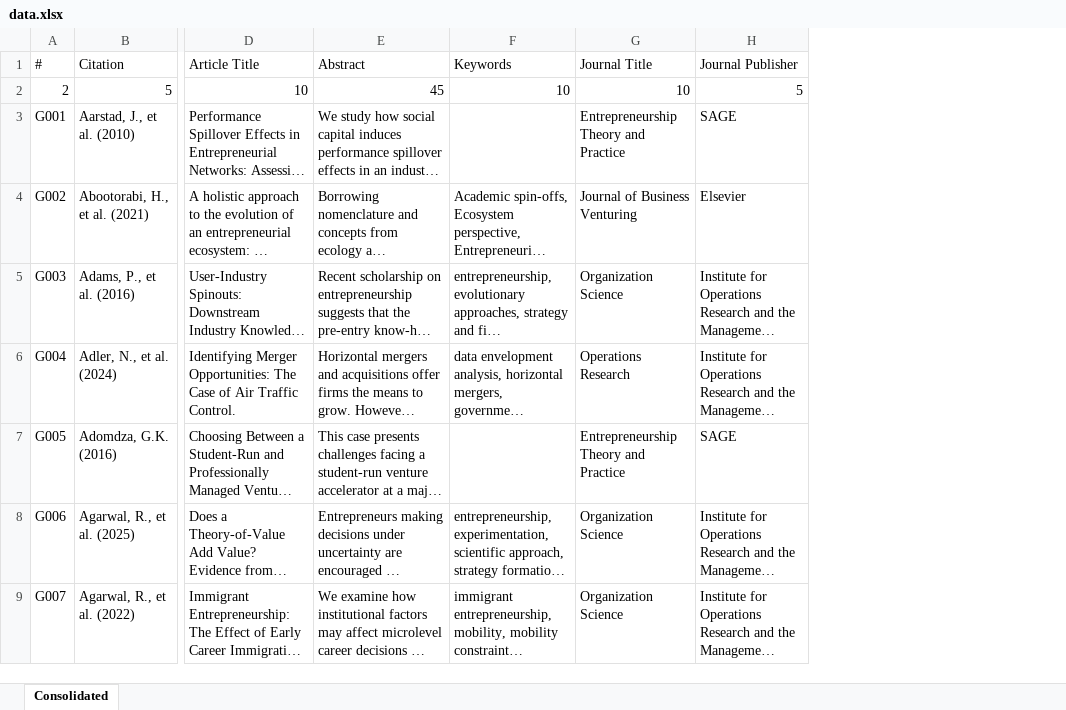
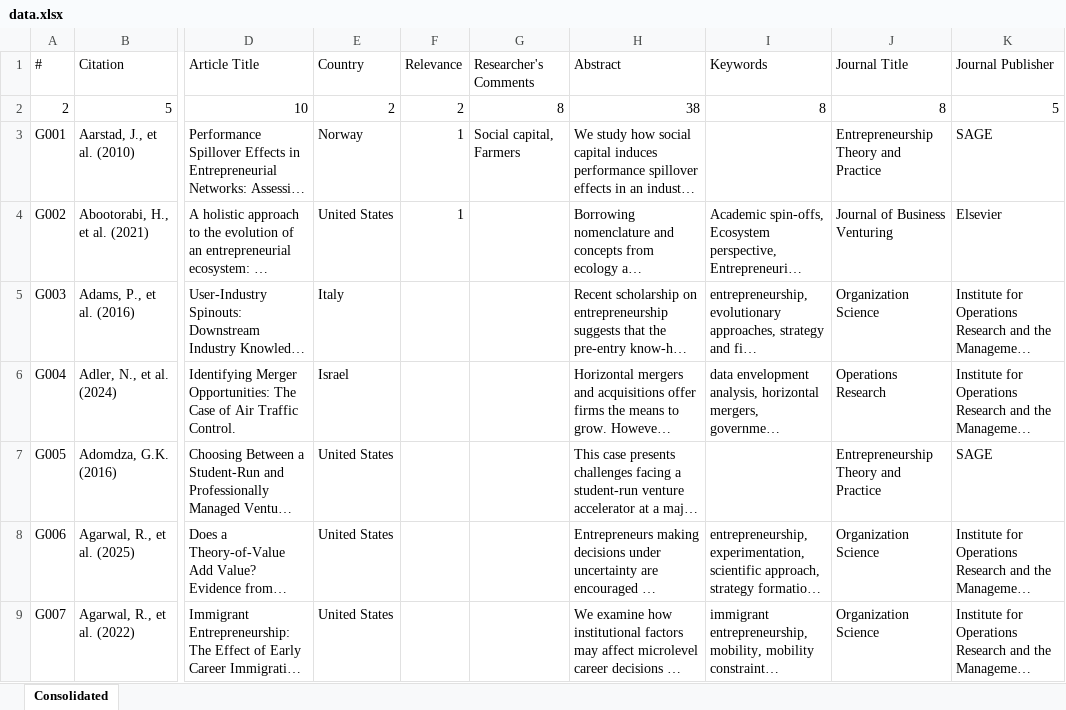
Before and after one commit to Joe-Chan-iStudio-Ltd/researchplymouth, an Excel workbook: slr/ei/data.xlsx, sheet Consolidated, drawn as a sheet; only a part is shown, gaps mark what is left out; long unchanged cells end in …; values as stored, in another font and other column widths than the file's, no borders; addresses are those after the commit; the diff names each change by its address in the sheet, - before the commit and + after, or states it on an @@ line.

```diff
--- a/slr/ei/data.xlsx (sheet Consolidated)
+++ b/slr/ei/data.xlsx (sheet Consolidated)
+column E, rows 1-9: Country | 2 | Norway | United States | Italy | Israel | United States | United States | United States
+column F, rows 1-4: Relevance | 2 | 1 | 1
+column G, rows 1-3: Researcher's Comments | 8 | Social capital, Farmers
-H2: 45
+H2: 38
-I2: 10
+I2: 8
-J2: 10
+J2: 8
```
Also changed, not shown: 1 other file.
